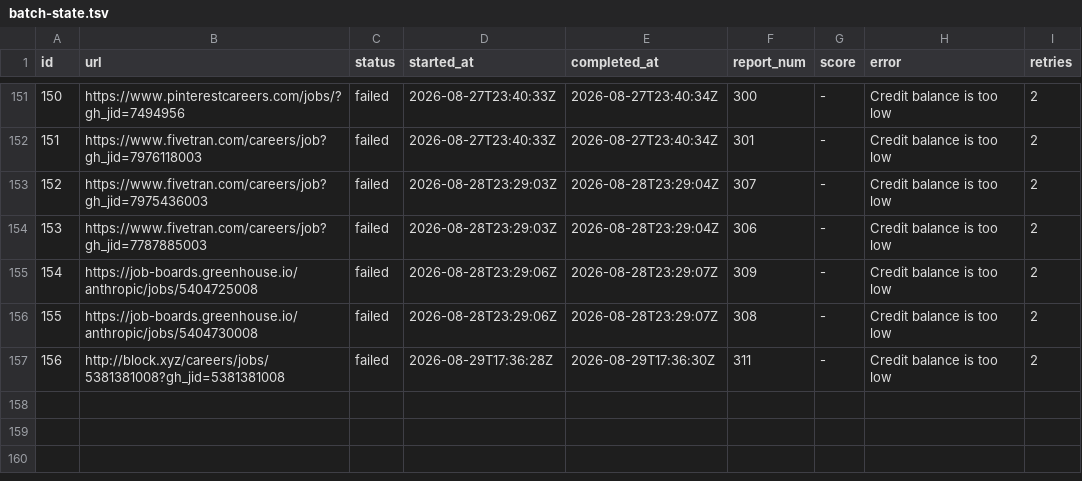
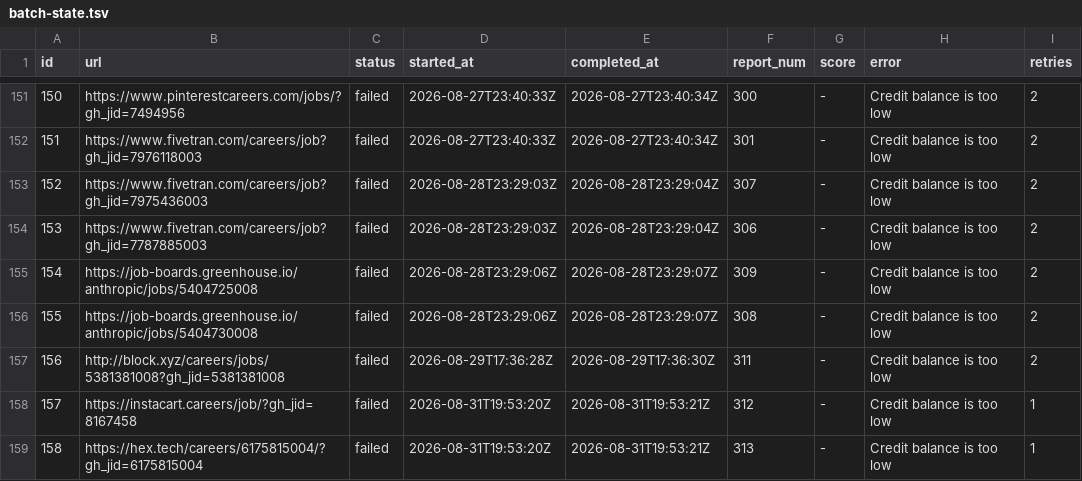
Before and after one commit to snigdhagaddam94/WorldOfAI, a TSV file: CareerOps/batch/batch-state.tsv, drawn as a sheet; only a part is shown, gaps mark what is left out.

```diff
--- a/CareerOps/batch/batch-state.tsv
+++ b/CareerOps/batch/batch-state.tsv
@@ -157 +157,3 @@ id	url	status	started_at	completed_at	report_num	score	error	retries
 156	http://block.xyz/careers/jobs/5381381008?gh_jid=5381381008	failed	2026-08-29T17:36:28Z	2026-08-29T17:36:30Z	311	-	Credit balance is too low 	2
+157	https://instacart.careers/job/?gh_jid=8167458	failed	2026-08-31T19:53:20Z	2026-08-31T19:53:21Z	312	-	Credit balance is too low 	1
+158	https://hex.tech/careers/6175815004/?gh_jid=6175815004	failed	2026-08-31T19:53:20Z	2026-08-31T19:53:21Z	313	-	Credit balance is too low 	1
```
Also changed, not shown: CareerOps/batch/batch-input.tsv, CareerOps/data/scan-history.tsv, 1 other file.
